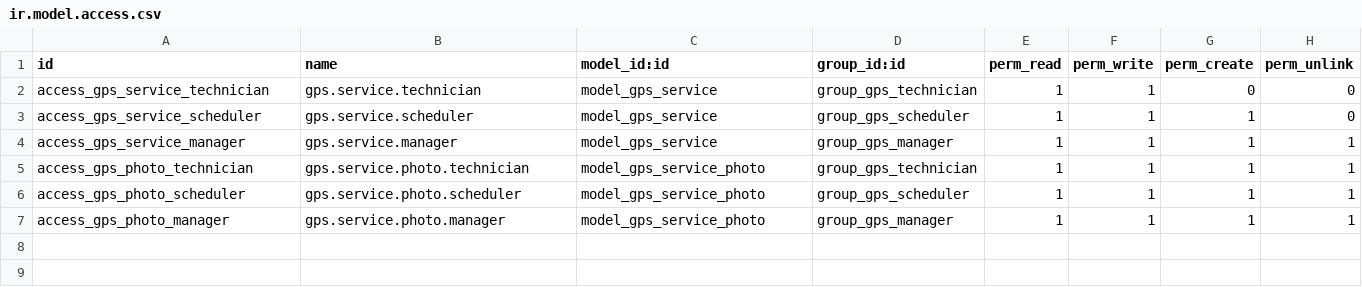
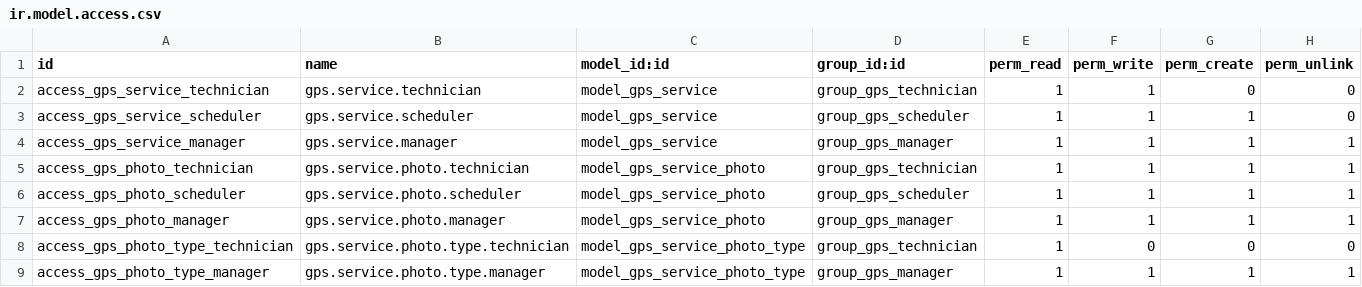
Before and after one commit to RicardoZavala12/odoo_ubitec, a CSV file: addons/gps_service/security/ir.model.access.csv, drawn as a sheet.

```diff
--- a/addons/gps_service/security/ir.model.access.csv
+++ b/addons/gps_service/security/ir.model.access.csv
@@ -7 +7,3 @@ access_gps_photo_scheduler,gps.service.photo.scheduler,model_gps_service_photo,g
 access_gps_photo_manager,gps.service.photo.manager,model_gps_service_photo,group_gps_manager,1,1,1,1
+access_gps_photo_type_technician,gps.service.photo.type.technician,model_gps_service_photo_type,group_gps_technician,1,0,0,0
+access_gps_photo_type_manager,gps.service.photo.type.manager,model_gps_service_photo_type,group_gps_manager,1,1,1,1
```
Also changed, not shown: 9 other files.
